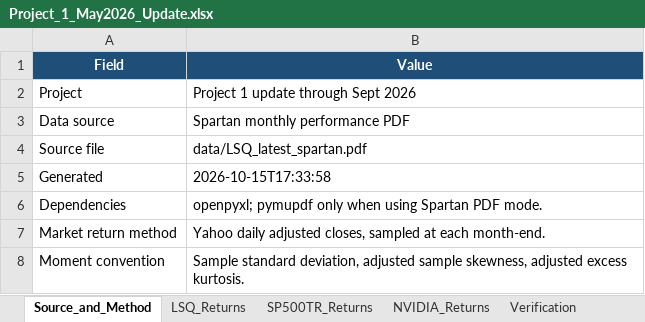
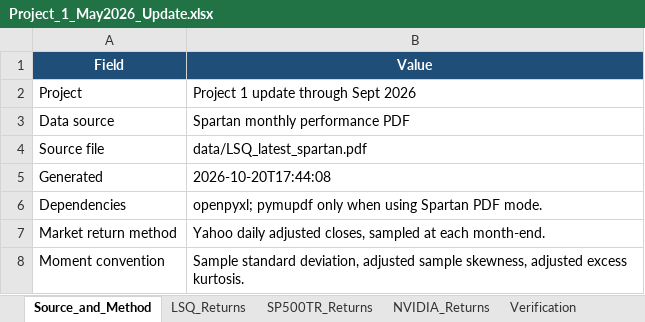
Before and after one commit to Harman6139/lsq-project1-automation, an Excel workbook: Project_1_May2026_Update.xlsx, sheet Source_and_Method, drawn as a sheet; values as stored, in another font and other column widths than the file's, no borders; the diff names each change by its address in the sheet, - before the commit and + after, or states it on an @@ line.

```diff
--- a/Project_1_May2026_Update.xlsx (sheet Source_and_Method)
+++ b/Project_1_May2026_Update.xlsx (sheet Source_and_Method)
-B5 (Value): 2026-10-15T17:33:58
+B5 (Value): 2026-10-20T17:44:08
```
Also changed, not shown: sheet NVIDIA_Returns, sheet Updated_Table_4, sheet MPPM, isolated_excel/LSQ Returns - Current.xlsx, isolated_excel/MPPM Recalculation.xlsx, 15 other files.
